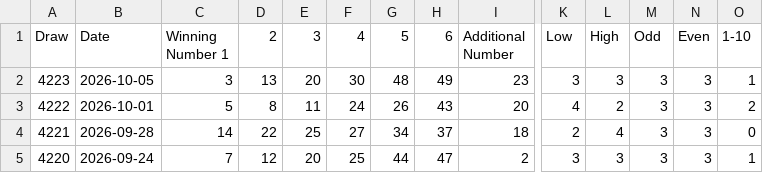
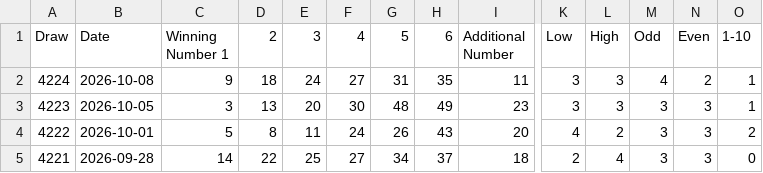
Before and after one commit to AizakkuRimu/toto-analyzer, a CSV file: toto.csv, drawn as a sheet; only a part is shown, gaps mark what is left out; the shorter side is filled out with more unchanged rows; rows hold the shown columns only; the diff names each change by its address in the sheet, - before the commit and + after, or states it on an @@ line.

Commit message:
Add files via upload

```diff
--- a/toto.csv
+++ b/toto.csv
+row 2: 4224 | 2026-10-08 | 9 | 18 | 24 | 27 | 31 | 35 | 11 | 3 | 3 | 4 | 2 | 1
```
